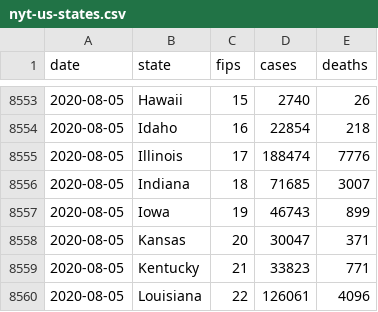
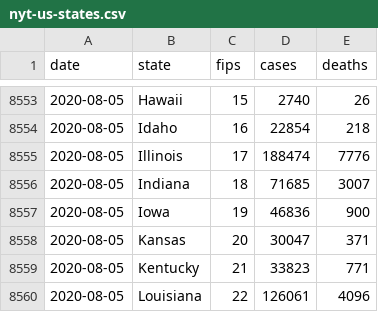
Before and after one commit to artcompiler/coronaviris, a CSV file: data/nyt-us-states.csv, drawn as a sheet; only a part is shown, gaps mark what is left out.

```diff
--- a/data/nyt-us-states.csv
+++ b/data/nyt-us-states.csv
@@ -8556,3 +8556,3 @@ date,state,fips,cases,deaths
 2020-08-05,Indiana,18,71685,3007
-2020-08-05,Iowa,19,46743,899
+2020-08-05,Iowa,19,46836,900
 2020-08-05,Kansas,20,30047,371
```
Also changed, not shown: data/nyt-us.csv, 3 other files.
